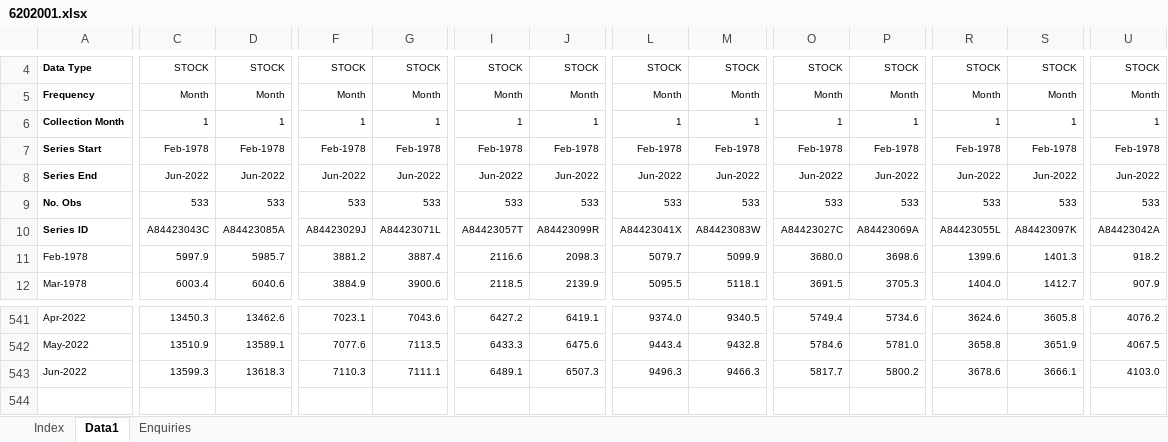
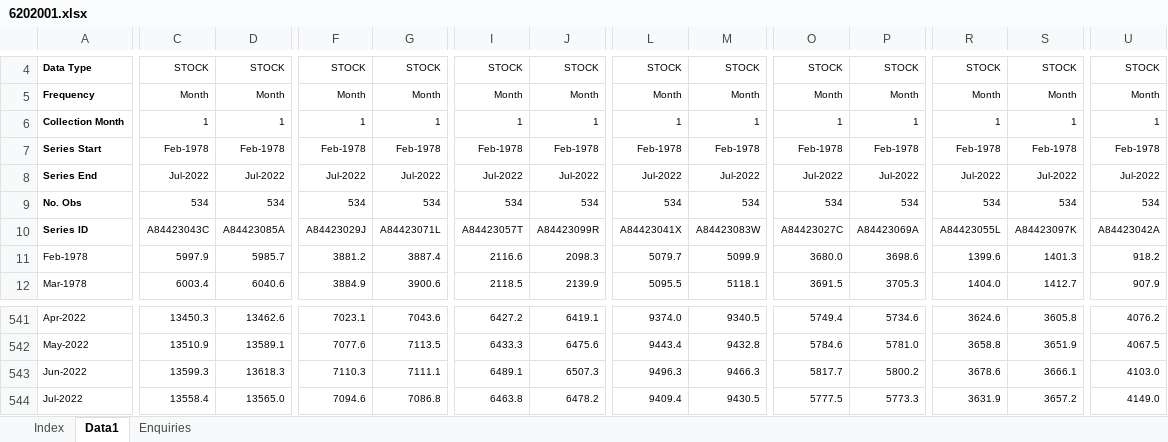
Before and after one commit to grattan/macro_dashboard_data, an Excel workbook: data-raw/abs/6202.0/6202001.xlsx, sheet Data1, drawn as a sheet; only a part is shown, gaps mark what is left out; values as stored, in another font and other column widths than the file's, no borders; removed rows and columns are numbered as before the commit, all else as after; rows hold the shown columns only; the diff covers the shown part only; the diff names each change by its address in the sheet, - before the commit and + after, or states it on an @@ line.

```diff
--- a/data-raw/abs/6202.0/6202001.xlsx (sheet Data1)
+++ b/data-raw/abs/6202.0/6202001.xlsx (sheet Data1)
-C8: Jun-2022
+C8: Jul-2022
-D8: Jun-2022
+D8: Jul-2022
-F8: Jun-2022
+F8: Jul-2022
-G8: Jun-2022
+G8: Jul-2022
-I8: Jun-2022
+I8: Jul-2022
-J8: Jun-2022
+J8: Jul-2022
-L8: Jun-2022
+L8: Jul-2022
-M8: Jun-2022
+M8: Jul-2022
-O8: Jun-2022
+O8: Jul-2022
-P8: Jun-2022
+P8: Jul-2022
-R8: Jun-2022
+R8: Jul-2022
-S8: Jun-2022
+S8: Jul-2022
-U8: Jun-2022
+U8: Jul-2022
-row 9: No. Obs | 533 | 533 | 533 | 533 | 533 | 533 | 533 | 533 | 533 | 533 | 533 | 533 | 533
+row 9: No. Obs | 534 | 534 | 534 | 534 | 534 | 534 | 534 | 534 | 534 | 534 | 534 | 534 | 534
+row 544: Jul-2022 | 13558.4 | 13565.0 | 7094.6 | 7086.8 | 6463.8 | 6478.2 | 9409.4 | 9430.5 | 5777.5 | 5773.3 | 3631.9 | 3657.2 | 4149.0
```
Also changed, not shown: 101 edited cells elsewhere in this sheet, sheet Index, data-raw/abs/6202.0/6202011a.xlsx, data-raw/abs/6202.0/6202019.xlsx, 16 other files.
